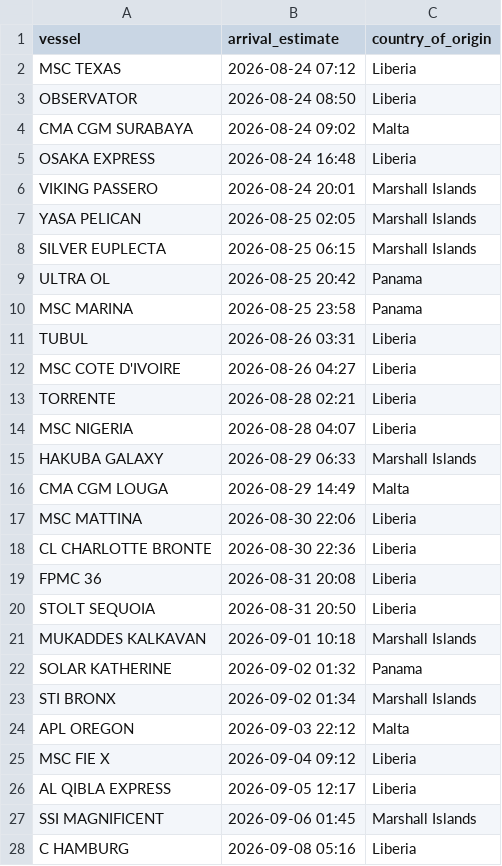
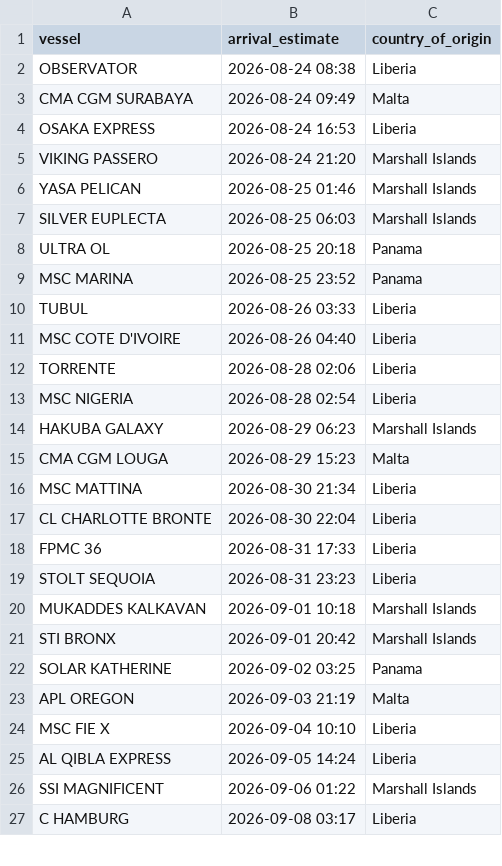
Before and after one commit to natalierjonas/FOC_NYC, a CSV file: filtered_ships.csv, drawn as a sheet; only a part is shown; the diff covers the shown part only.

```diff
--- a/filtered_ships.csv
+++ b/filtered_ships.csv
@@ -1,28 +1,27 @@
 vessel,arrival_estimate,country_of_origin
-MSC TEXAS,2026-08-24 07:12,Liberia
-OBSERVATOR,2026-08-24 08:50,Liberia
-CMA CGM SURABAYA,2026-08-24 09:02,Malta
-OSAKA EXPRESS,2026-08-24 16:48,Liberia
-VIKING PASSERO,2026-08-24 20:01,Marshall Islands
-YASA PELICAN,2026-08-25 02:05,Marshall Islands
-SILVER EUPLECTA,2026-08-25 06:15,Marshall Islands
-ULTRA OL,2026-08-25 20:42,Panama
-MSC MARINA,2026-08-25 23:58,Panama
-TUBUL,2026-08-26 03:31,Liberia
-MSC COTE D'IVOIRE,2026-08-26 04:27,Liberia
-TORRENTE,2026-08-28 02:21,Liberia
-MSC NIGERIA,2026-08-28 04:07,Liberia
-HAKUBA GALAXY,2026-08-29 06:33,Marshall Islands
-CMA CGM LOUGA,2026-08-29 14:49,Malta
-MSC MATTINA,2026-08-30 22:06,Liberia
-CL CHARLOTTE BRONTE,2026-08-30 22:36,Liberia
-FPMC 36,2026-08-31 20:08,Liberia
-STOLT SEQUOIA,2026-08-31 20:50,Liberia
+OBSERVATOR,2026-08-24 08:38,Liberia
+CMA CGM SURABAYA,2026-08-24 09:49,Malta
+OSAKA EXPRESS,2026-08-24 16:53,Liberia
+VIKING PASSERO,2026-08-24 21:20,Marshall Islands
+YASA PELICAN,2026-08-25 01:46,Marshall Islands
+SILVER EUPLECTA,2026-08-25 06:03,Marshall Islands
+ULTRA OL,2026-08-25 20:18,Panama
+MSC MARINA,2026-08-25 23:52,Panama
+TUBUL,2026-08-26 03:33,Liberia
+MSC COTE D'IVOIRE,2026-08-26 04:40,Liberia
+TORRENTE,2026-08-28 02:06,Liberia
+MSC NIGERIA,2026-08-28 02:54,Liberia
+HAKUBA GALAXY,2026-08-29 06:23,Marshall Islands
+CMA CGM LOUGA,2026-08-29 15:23,Malta
+MSC MATTINA,2026-08-30 21:34,Liberia
+CL CHARLOTTE BRONTE,2026-08-30 22:04,Liberia
+FPMC 36,2026-08-31 17:33,Liberia
+STOLT SEQUOIA,2026-08-31 23:23,Liberia
 MUKADDES KALKAVAN,2026-09-01 10:18,Marshall Islands
-SOLAR KATHERINE,2026-09-02 01:32,Panama
-STI BRONX,2026-09-02 01:34,Marshall Islands
-APL OREGON,2026-09-03 22:12,Malta
-MSC FIE X,2026-09-04 09:12,Liberia
-AL QIBLA EXPRESS,2026-09-05 12:17,Liberia
-SSI MAGNIFICENT,2026-09-06 01:45,Marshall Islands
-C HAMBURG,2026-09-08 05:16,Liberia
+STI BRONX,2026-09-01 20:42,Marshall Islands
+SOLAR KATHERINE,2026-09-02 03:25,Panama
+APL OREGON,2026-09-03 21:19,Malta
+MSC FIE X,2026-09-04 10:10,Liberia
+AL QIBLA EXPRESS,2026-09-05 14:24,Liberia
+SSI MAGNIFICENT,2026-09-06 01:22,Marshall Islands
+C HAMBURG,2026-09-08 03:17,Liberia
```
Also changed, not shown: 2 edited cells elsewhere in this file, ships_estimates_fixed.csv.
